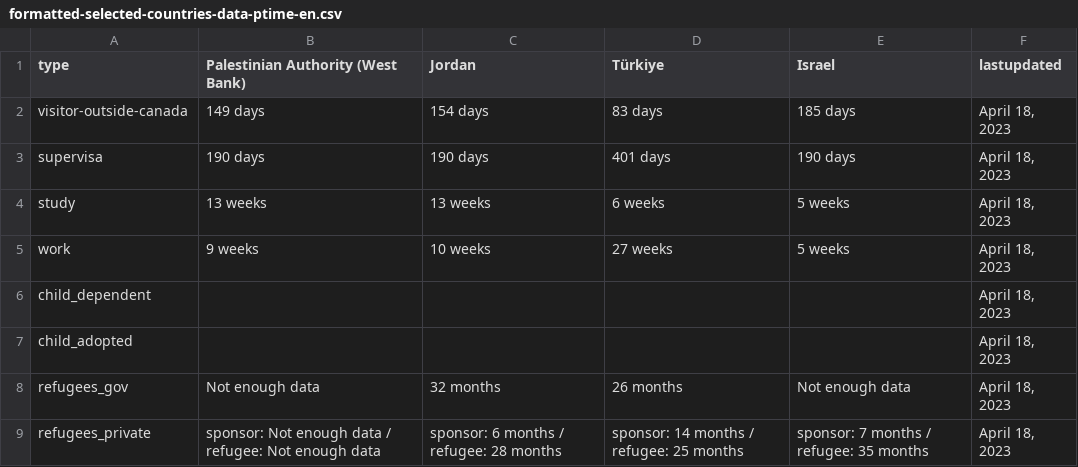
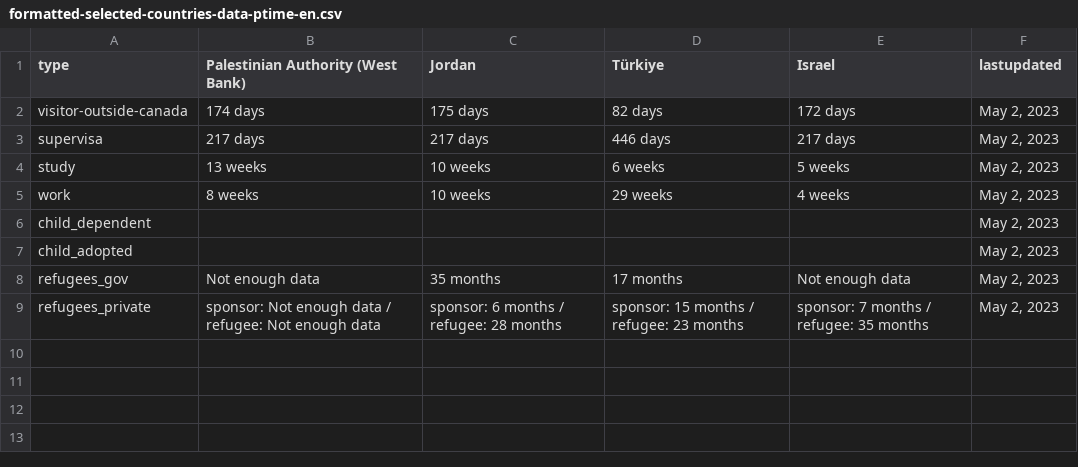
Before and after one commit to suhaibmujahid/cic-processing-times, a CSV file: formatted-selected-countries-data-ptime-en.csv, drawn as a sheet.

Commit message:
Flat: latest data (2023-05-03T00:20:57.027Z) {   "date": "2023-05-03T00:20:57.027Z",   "files": [     {       "name": "data-ptime-en.csv",       "deltaBytes": -55,       "source": "https://www.canada.ca/content/dam/ircc/documents/json/data-ptime-en.json"     },     {       "name": "data-ptime-en.json",       "deltaBytes": -55,       "source": "https://www.canada.ca/content/dam/ircc/documents/json/data-ptime-en.json"     },     {       "name": "formatted-data-ptime-en.csv",       "deltaBytes": 1,       "source": "https://www.canada.ca/content/dam/ircc/documents/json/data-ptime-en.json"     },     {       "name": "formatted-selected-countries-data-ptime-en.csv",       "deltaBytes": -24,       "source": "https://www.canada.ca/content/dam/ircc/documents/json/data-ptime-en.json"     },     {       "name": "data-ptime-non-country-en.csv",       "deltaBytes": 0,       "source": "https://www.canada.ca/content/dam/ircc/documents/json/data-ptime-non-country-en.json"     },     {       "name": "data-ptime-non-country-en.json",       "deltaBytes": -3,       "source": "https://www.canada.ca/content/dam/ircc/documents/json/data-ptime-non-country-en.json"     }   ] }

```diff
--- a/formatted-selected-countries-data-ptime-en.csv
+++ b/formatted-selected-countries-data-ptime-en.csv
@@ -1,9 +1,9 @@
 type,Palestinian Authority (West Bank),Jordan,Türkiye,Israel,lastupdated
-visitor-outside-canada,149 days,154 days,83 days,185 days,"April 18, 2023"
-supervisa,190 days,190 days,401 days,190 days,"April 18, 2023"
-study,13 weeks,13 weeks,6 weeks,5 weeks,"April 18, 2023"
-work,9 weeks,10 weeks,27 weeks,5 weeks,"April 18, 2023"
-child_dependent,,,,,"April 18, 2023"
-child_adopted,,,,,"April 18, 2023"
-refugees_gov,Not enough data,32 months,26 months,Not enough data,"April 18, 2023"
-refugees_private,sponsor: Not enough data / refugee: Not enough data,sponsor: 6 months / refugee: 28 months,sponsor: 14 months / refugee: 25 months,sponsor: 7 months / refugee: 35 months,"April 18, 2023"
+visitor-outside-canada,174 days,175 days,82 days,172 days,"May 2, 2023"
+supervisa,217 days,217 days,446 days,217 days,"May 2, 2023"
+study,13 weeks,10 weeks,6 weeks,5 weeks,"May 2, 2023"
+work,8 weeks,10 weeks,29 weeks,4 weeks,"May 2, 2023"
+child_dependent,,,,,"May 2, 2023"
+child_adopted,,,,,"May 2, 2023"
+refugees_gov,Not enough data,35 months,17 months,Not enough data,"May 2, 2023"
+refugees_private,sponsor: Not enough data / refugee: Not enough data,sponsor: 6 months / refugee: 28 months,sponsor: 15 months / refugee: 23 months,sponsor: 7 months / refugee: 35 months,"May 2, 2023"
```
Also changed, not shown: data-ptime-en.csv, data-ptime-non-country-en.csv, 3 other files.
